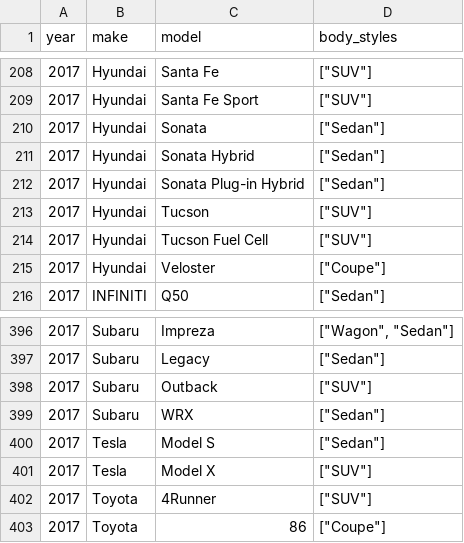
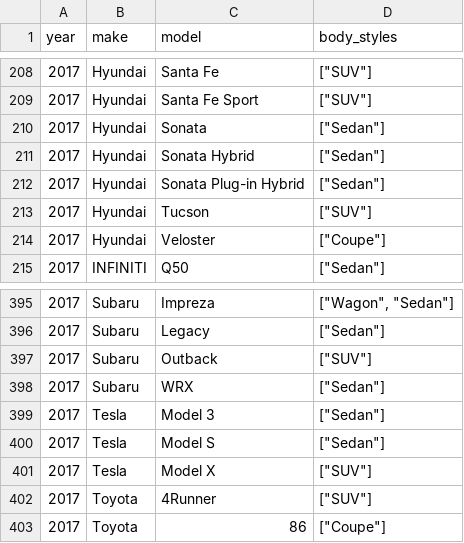
Before and after one commit to abhionlyone/us-car-models-data, a CSV file: 2017.csv, drawn as a sheet; only a part is shown, gaps mark what is left out.

```diff
--- a/2017.csv
+++ b/2017.csv
@@ -213,3 +213,2 @@ year,make,model,body_styles
 2017,Hyundai,Tucson,"[""SUV""]"
-2017,Hyundai,Tucson Fuel Cell,"[""SUV""]"
 2017,Hyundai,Veloster,"[""Coupe""]"
@@ -399,2 +398,3 @@ year,make,model,body_styles
 2017,Subaru,WRX,"[""Sedan""]"
+2017,Tesla,Model 3,"[""Sedan""]"
 2017,Tesla,Model S,"[""Sedan""]"
```
Also changed, not shown: 2019.csv, 2020.csv, 2 other files.
